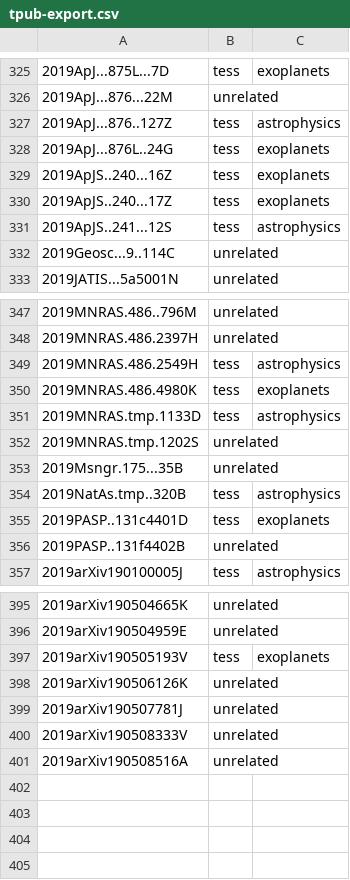
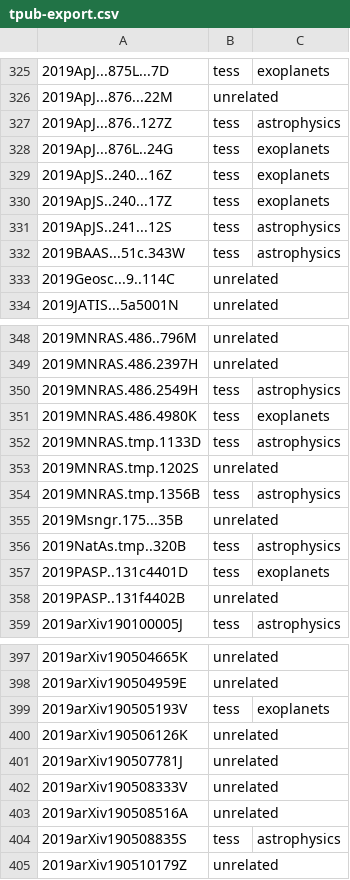
Before and after one commit to tessgi/tpub, a CSV file: data/tpub-export.csv, drawn as a sheet; only a part is shown, gaps mark what is left out; the diff names each change by its address in the sheet, - before the commit and + after, or states it on an @@ line.

```diff
--- a/data/tpub-export.csv
+++ b/data/tpub-export.csv
+row 332: 2019BAAS...51c.343W | tess | astrophysics
+row 354: 2019MNRAS.tmp.1356B | tess | astrophysics
+row 404: 2019arXiv190508835S | tess | astrophysics
+row 405: 2019arXiv190510179Z | unrelated
```
Also changed, not shown: 1 other file.
